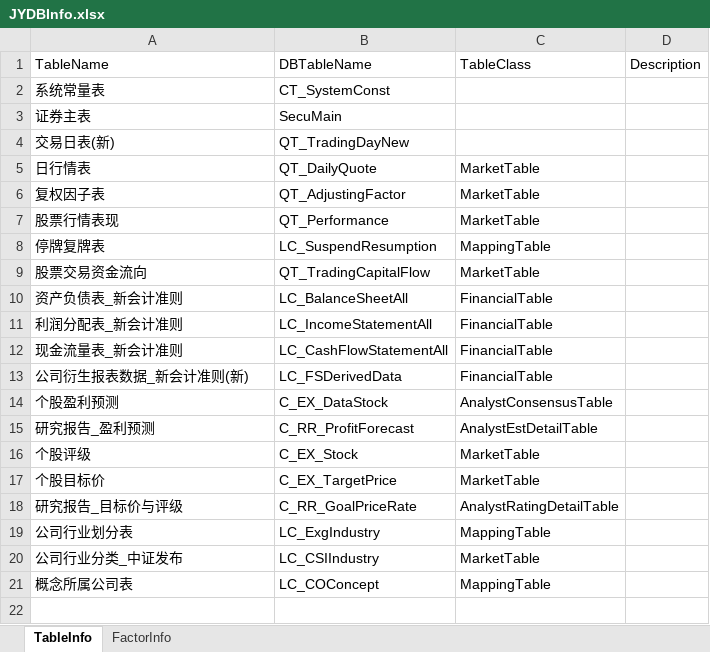
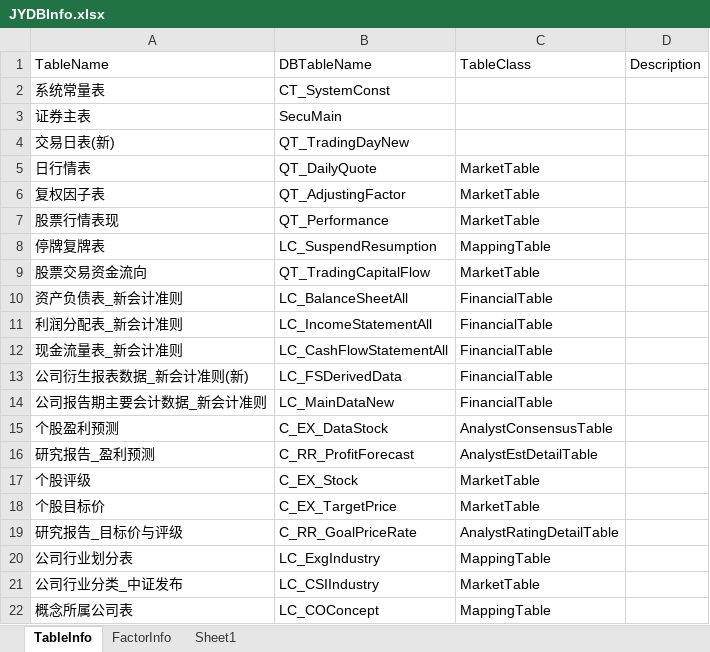
Before and after one commit to sn0wfree/QuantStudio, an Excel workbook: QuantStudio/Resource/JYDBInfo.xlsx, sheet TableInfo, drawn as a sheet; values as stored, in another font and other column widths than the file's, no borders; the diff names each change by its address in the sheet, - before the commit and + after, or states it on an @@ line.

```diff
--- a/QuantStudio/Resource/JYDBInfo.xlsx (sheet TableInfo)
+++ b/QuantStudio/Resource/JYDBInfo.xlsx (sheet TableInfo)
+sheet tab: Sheet1
+row 14: 公司报告期主要会计数据_新会计准则 | LC_MainDataNew | FinancialTable
```
Also changed, not shown: sheet FactorInfo, 3 other files.
